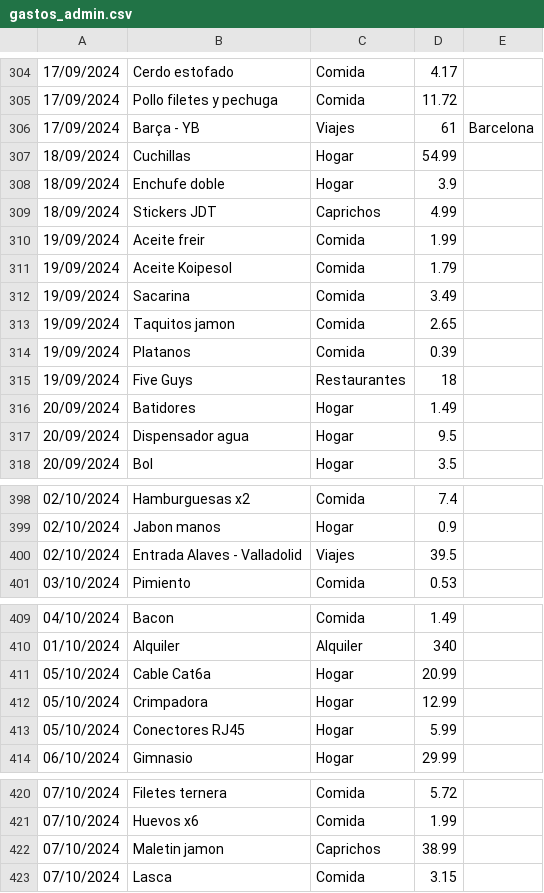
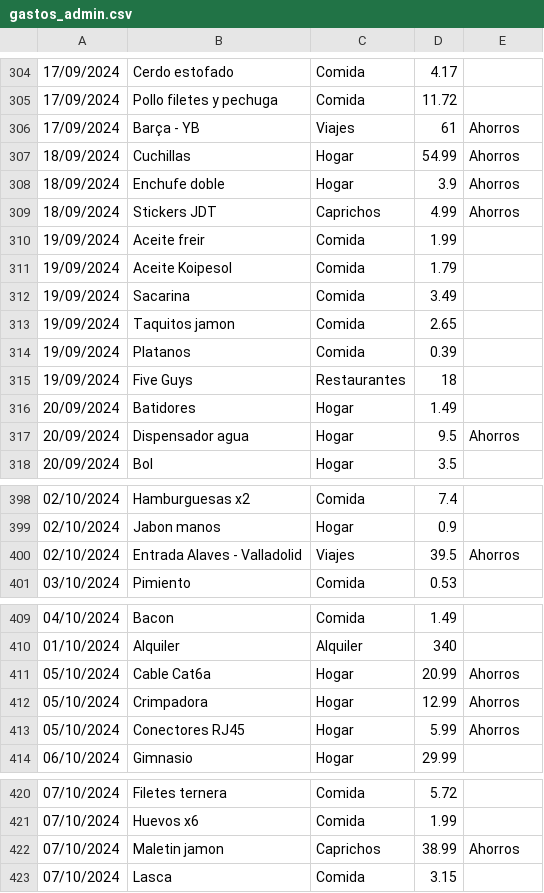
Before and after one commit to IAmTheMister/gastosKivy, a CSV file: admin/gastos_admin.csv, drawn as a sheet; only a part is shown, gaps mark what is left out; the diff covers the shown part only.

Commit message:
ahorros vs ingresos

```diff
--- a/admin/gastos_admin.csv
+++ b/admin/gastos_admin.csv
@@ -305,6 +305,6 @@
 17/09/2024,Pollo filetes y pechuga,Comida,11.72
-17/09/2024,Barça - YB,Viajes,61,Barcelona
-18/09/2024,Cuchillas,Hogar,54.99
-18/09/2024,Enchufe doble,Hogar,3.9
-18/09/2024,Stickers JDT,Caprichos,4.99
+17/09/2024,Barça - YB,Viajes,61,Ahorros
+18/09/2024,Cuchillas,Hogar,54.99,Ahorros
+18/09/2024,Enchufe doble,Hogar,3.9,Ahorros
+18/09/2024,Stickers JDT,Caprichos,4.99,Ahorros
 19/09/2024,Aceite freir,Comida,1.99
@@ -316,3 +316,3 @@
 20/09/2024,Batidores,Hogar,1.49
-20/09/2024,Dispensador agua,Hogar,9.5
+20/09/2024,Dispensador agua,Hogar,9.5,Ahorros
 20/09/2024,Bol,Hogar,3.5
@@ -399,3 +399,3 @@
 02/10/2024,Jabon manos,Hogar,0.9
-02/10/2024,Entrada Alaves - Valladolid,Viajes,39.5
+02/10/2024,Entrada Alaves - Valladolid,Viajes,39.5,Ahorros
 03/10/2024,Pimiento,Comida,0.53
@@ -410,5 +410,5 @@
 01/10/2024,Alquiler,Alquiler,340
-05/10/2024,Cable Cat6a,Hogar,20.99
-05/10/2024,Crimpadora,Hogar,12.99
-05/10/2024,Conectores RJ45,Hogar,5.99
+05/10/2024,Cable Cat6a,Hogar,20.99,Ahorros
+05/10/2024,Crimpadora,Hogar,12.99,Ahorros
+05/10/2024,Conectores RJ45,Hogar,5.99,Ahorros
 06/10/2024,Gimnasio,Hogar,29.99
@@ -421,3 +421,3 @@
 07/10/2024,Huevos x6,Comida,1.99
-07/10/2024,Maletin jamon,Caprichos,38.99
+07/10/2024,Maletin jamon,Caprichos,38.99,Ahorros
 07/10/2024,Lasca,Comida,3.15
```
Also changed, not shown: 41 edited cells elsewhere in this file.
